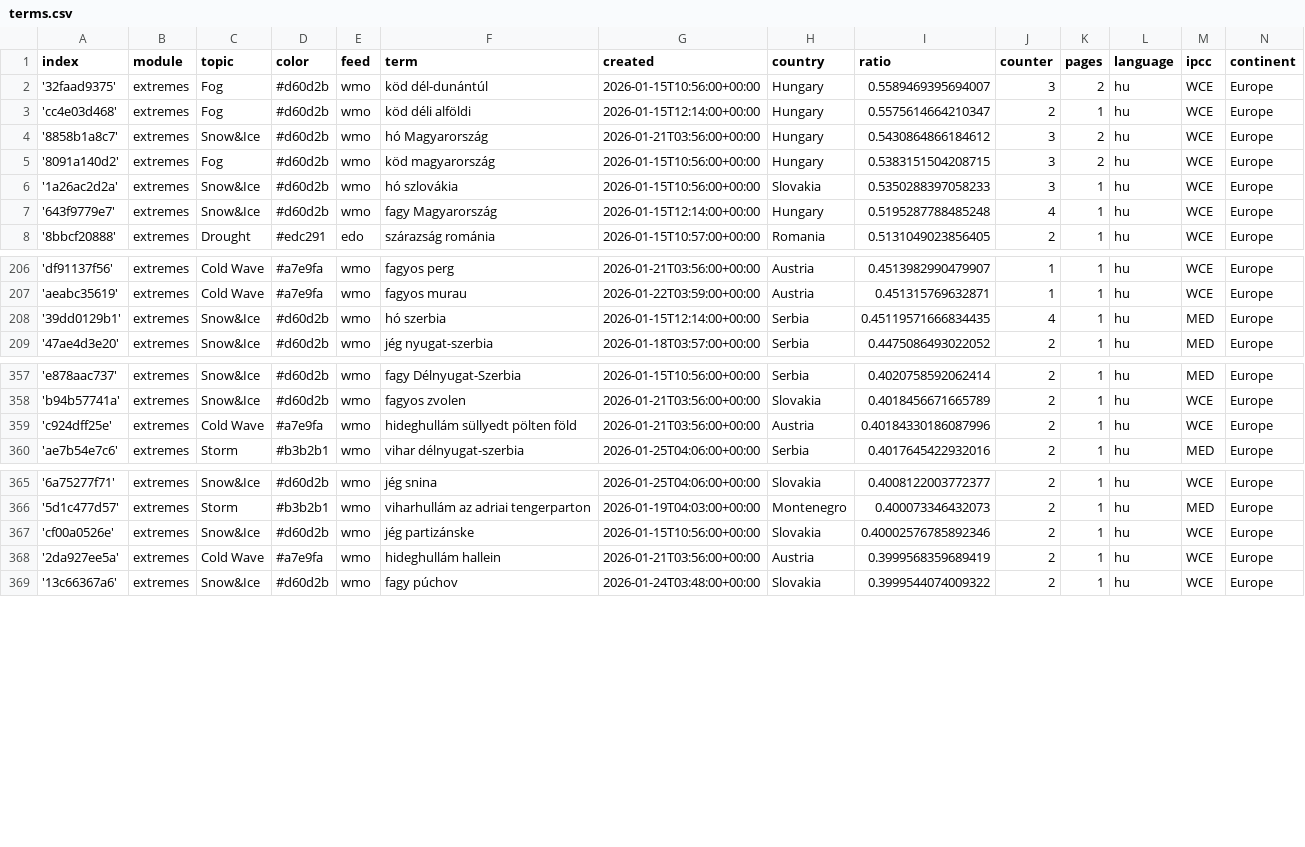
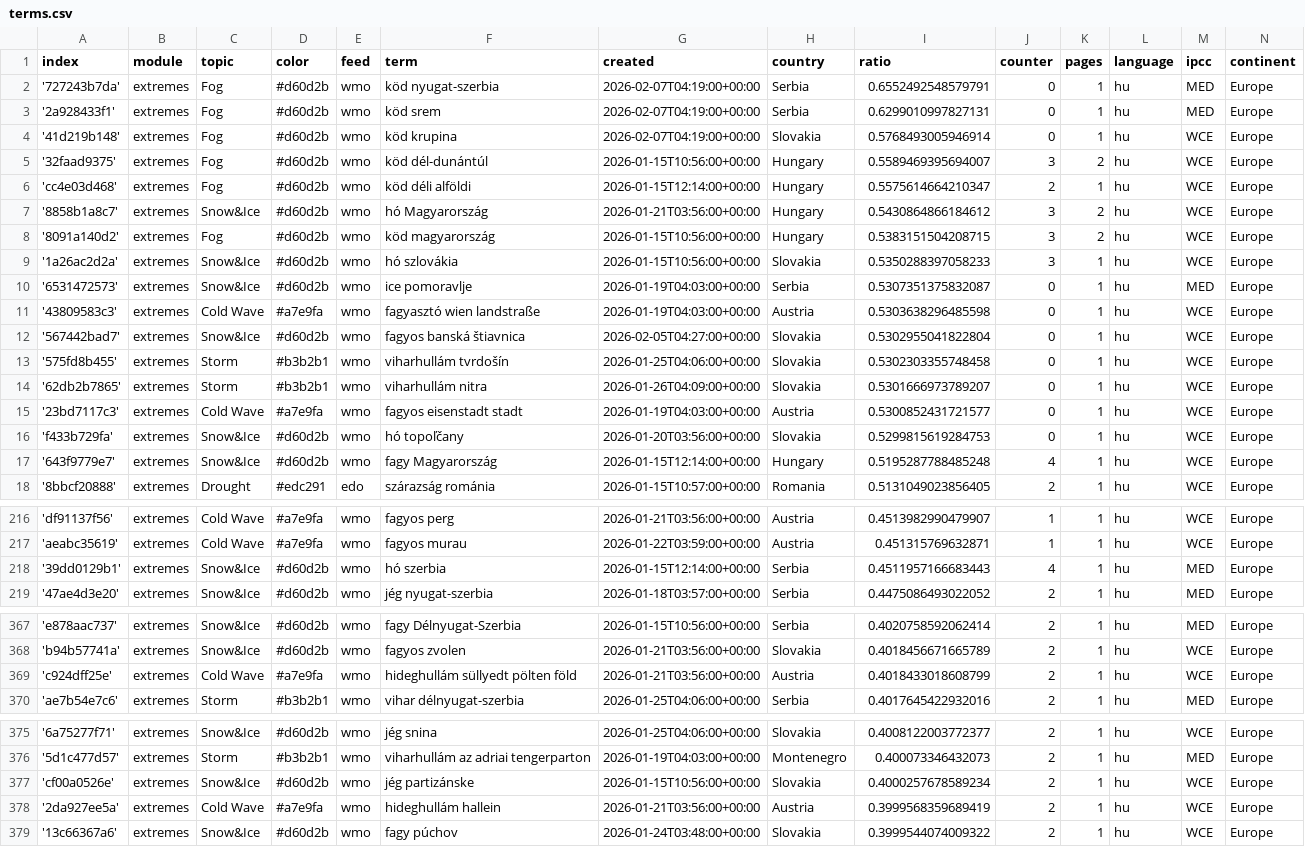
Before and after one commit to jens-news/hungarianExtremes, a CSV file: terms.csv, drawn as a sheet; only a part is shown, gaps mark what is left out.

Commit message:
Commit from GitHub Actions (import:0.0)

```diff
--- a/terms.csv
+++ b/terms.csv
@@ -1,2 +1,5 @@
 index,module,topic,color,feed,term,created,country,ratio,counter,pages,language,ipcc,continent
+'727243b7da',extremes,Fog,#d60d2b,wmo,köd nyugat-szerbia,2026-02-07T04:19:00+00:00,Serbia,0.6552492548579791,0,1,hu,MED,Europe
+'2a928433f1',extremes,Fog,#d60d2b,wmo,köd srem,2026-02-07T04:19:00+00:00,Serbia,0.6299010997827131,0,1,hu,MED,Europe
+'41d219b148',extremes,Fog,#d60d2b,wmo,köd krupina,2026-02-07T04:19:00+00:00,Slovakia,0.5768493005946914,0,1,hu,WCE,Europe
 '32faad9375',extremes,Fog,#d60d2b,wmo,köd dél-dunántúl,2026-01-15T10:56:00+00:00,Hungary,0.5589469395694007,3,2,hu,WCE,Europe
@@ -6,2 +9,9 @@ index,module,topic,color,feed,term,created,country,ratio,counter,pages,language,
 '1a26ac2d2a',extremes,Snow&Ice,#d60d2b,wmo,hó szlovákia,2026-01-15T10:56:00+00:00,Slovakia,0.5350288397058233,3,1,hu,WCE,Europe
+'6531472573',extremes,Snow&Ice,#d60d2b,wmo,ice pomoravlje,2026-01-19T04:03:00+00:00,Serbia,0.5307351375832087,0,1,hu,MED,Europe
+'43809583c3',extremes,Cold Wave,#a7e9fa,wmo,fagyasztó wien landstraße,2026-01-19T04:03:00+00:00,Austria,0.5303638296485598,0,1,hu,WCE,Europe
+'567442bad7',extremes,Snow&Ice,#d60d2b,wmo,fagyos banská štiavnica,2026-02-05T04:27:00+00:00,Slovakia,0.5302955041822804,0,1,hu,WCE,Europe
+'575fd8b455',extremes,Storm,#b3b2b1,wmo,viharhullám tvrdošín,2026-01-25T04:06:00+00:00,Slovakia,0.5302303355748458,0,1,hu,WCE,Europe
+'62db2b7865',extremes,Storm,#b3b2b1,wmo,viharhullám nitra,2026-01-26T04:09:00+00:00,Slovakia,0.5301666973789207,0,1,hu,WCE,Europe
+'23bd7117c3',extremes,Cold Wave,#a7e9fa,wmo,fagyos eisenstadt stadt,2026-01-19T04:03:00+00:00,Austria,0.5300852431721577,0,1,hu,WCE,Europe
+'f433b729fa',extremes,Snow&Ice,#d60d2b,wmo,hó topoľčany,2026-01-20T03:56:00+00:00,Slovakia,0.5299815619284753,0,1,hu,WCE,Europe
 '643f9779e7',extremes,Snow&Ice,#d60d2b,wmo,fagy Magyarország,2026-01-15T12:14:00+00:00,Hungary,0.5195287788485248,4,1,hu,WCE,Europe
@@ -207,3 +217,3 @@ index,module,topic,color,feed,term,created,country,ratio,counter,pages,language,
 'aeabc35619',extremes,Cold Wave,#a7e9fa,wmo,fagyos murau,2026-01-22T03:59:00+00:00,Austria,0.451315769632871,1,1,hu,WCE,Europe
-'39dd0129b1',extremes,Snow&Ice,#d60d2b,wmo,hó szerbia,2026-01-15T12:14:00+00:00,Serbia,0.45119571666834435,4,1,hu,MED,Europe
+'39dd0129b1',extremes,Snow&Ice,#d60d2b,wmo,hó szerbia,2026-01-15T12:14:00+00:00,Serbia,0.4511957166683443,4,1,hu,MED,Europe
 '47ae4d3e20',extremes,Snow&Ice,#d60d2b,wmo,jég nyugat-szerbia,2026-01-18T03:57:00+00:00,Serbia,0.4475086493022052,2,1,hu,MED,Europe
@@ -358,3 +368,3 @@ index,module,topic,color,feed,term,created,country,ratio,counter,pages,language,
 'b94b57741a',extremes,Snow&Ice,#d60d2b,wmo,fagyos zvolen,2026-01-21T03:56:00+00:00,Slovakia,0.4018456671665789,2,1,hu,WCE,Europe
-'c924dff25e',extremes,Cold Wave,#a7e9fa,wmo,hideghullám süllyedt pölten föld,2026-01-21T03:56:00+00:00,Austria,0.40184330186087996,2,1,hu,WCE,Europe
+'c924dff25e',extremes,Cold Wave,#a7e9fa,wmo,hideghullám süllyedt pölten föld,2026-01-21T03:56:00+00:00,Austria,0.4018433018608799,2,1,hu,WCE,Europe
 'ae7b54e7c6',extremes,Storm,#b3b2b1,wmo,vihar délnyugat-szerbia,2026-01-25T04:06:00+00:00,Serbia,0.4017645422932016,2,1,hu,MED,Europe
@@ -366,3 +376,3 @@ index,module,topic,color,feed,term,created,country,ratio,counter,pages,language,
 '5d1c477d57',extremes,Storm,#b3b2b1,wmo,viharhullám az adriai tengerparton,2026-01-19T04:03:00+00:00,Montenegro,0.400073346432073,2,1,hu,MED,Europe
-'cf00a0526e',extremes,Snow&Ice,#d60d2b,wmo,jég partizánske,2026-01-15T10:56:00+00:00,Slovakia,0.40002576785892346,2,1,hu,WCE,Europe
+'cf00a0526e',extremes,Snow&Ice,#d60d2b,wmo,jég partizánske,2026-01-15T10:56:00+00:00,Slovakia,0.4000257678589234,2,1,hu,WCE,Europe
 '2da927ee5a',extremes,Cold Wave,#a7e9fa,wmo,hideghullám hallein,2026-01-21T03:56:00+00:00,Austria,0.3999568359689419,2,1,hu,WCE,Europe
```
